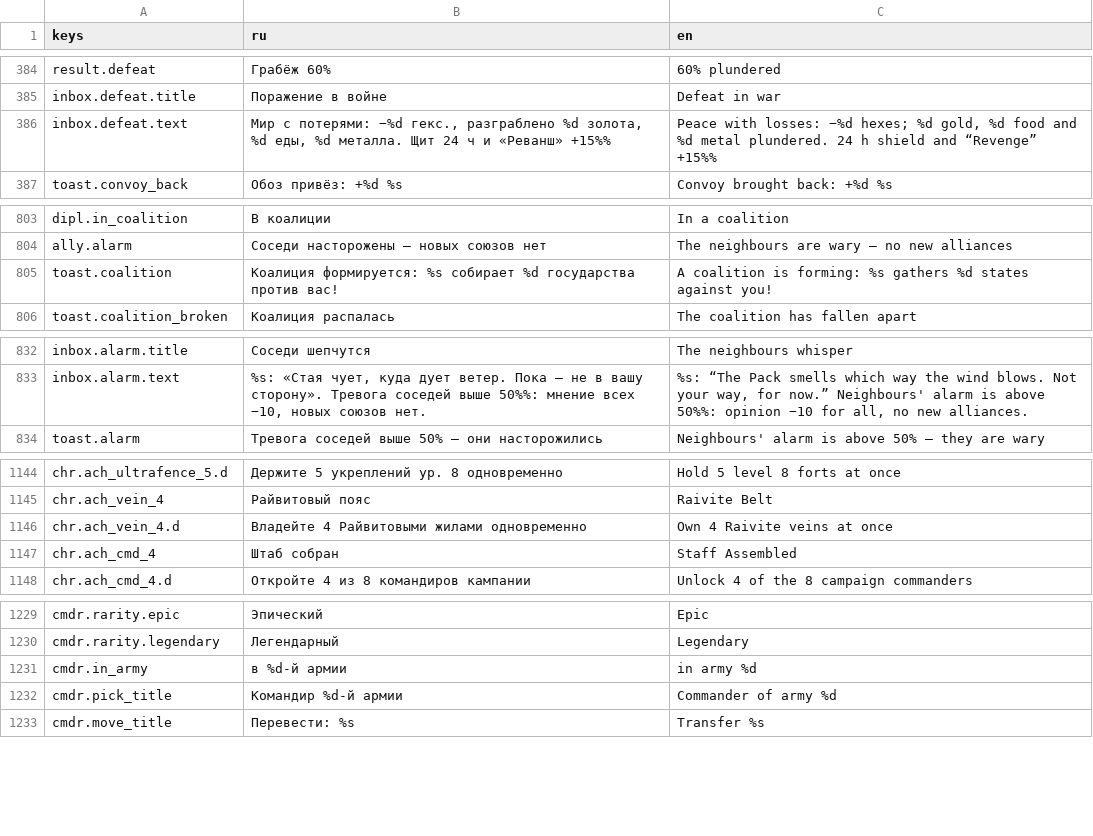
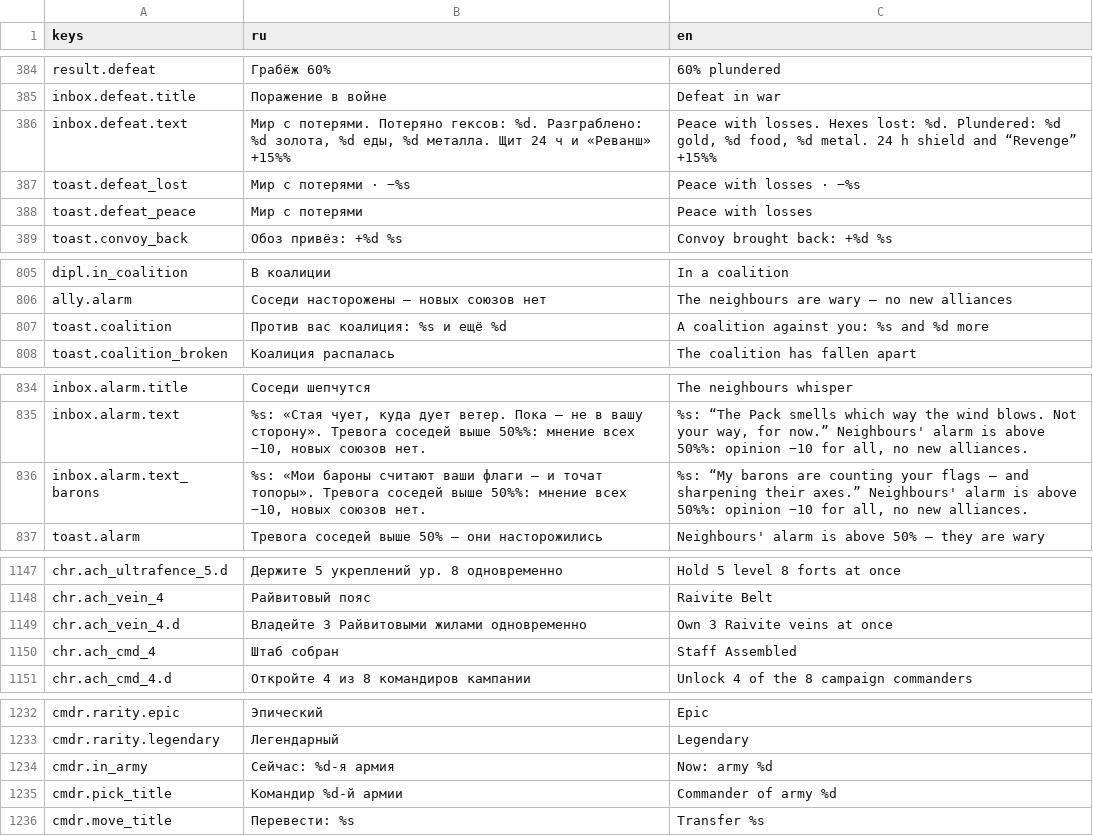
Before and after one commit to kaboomenko/Raivon, a CSV file: game/locale/strings.csv, drawn as a sheet; only a part is shown, gaps mark what is left out; the diff covers the shown part only.

```diff
--- a/game/locale/strings.csv
+++ b/game/locale/strings.csv
@@ -385,3 +385,5 @@ result.defeat,Грабёж 60%,60% plundered
 inbox.defeat.title,Поражение в войне,Defeat in war
-inbox.defeat.text,"Мир с потерями: −%d гекс., разграблено %d золота, %d еды, %d металла. Щит 24 ч и «Реванш» +15%%","Peace with losses: −%d hexes; %d gold, %d food and %d metal plundered. 24 h shield and “Revenge” +15%%"
+inbox.defeat.text,"Мир с потерями. Потеряно гексов: %d. Разграблено: %d золота, %d еды, %d металла. Щит 24 ч и «Реванш» +15%%","Peace with losses. Hexes lost: %d. Plundered: %d gold, %d food, %d metal. 24 h shield and “Revenge” +15%%"
+toast.defeat_lost,Мир с потерями · −%s,Peace with losses · −%s
+toast.defeat_peace,Мир с потерями,Peace with losses
 toast.convoy_back,Обоз привёз: +%d %s,Convoy brought back: +%d %s
@@ -804,3 +806,3 @@ dipl.in_coalition,В коалиции,In a coalition
 ally.alarm,Соседи насторожены — новых союзов нет,The neighbours are wary — no new alliances
-toast.coalition,Коалиция формируется: %s собирает %d государства против вас!,A coalition is forming: %s gathers %d states against you!
+toast.coalition,Против вас коалиция: %s и ещё %d,A coalition against you: %s and %d more
 toast.coalition_broken,Коалиция распалась,The coalition has fallen apart
@@ -833,2 +835,3 @@ inbox.alarm.title,Соседи шепчутся,The neighbours whisper
 inbox.alarm.text,"%s: «Стая чует, куда дует ветер. Пока — не в вашу сторону». Тревога соседей выше 50%%: мнение всех −10, новых союзов нет.","%s: “The Pack smells which way the wind blows. Not your way, for now.” Neighbours' alarm is above 50%%: opinion −10 for all, no new alliances."
+inbox.alarm.text_barons,"%s: «Мои бароны считают ваши флаги — и точат топоры». Тревога соседей выше 50%%: мнение всех −10, новых союзов нет.","%s: “My barons are counting your flags — and sharpening their axes.” Neighbours' alarm is above 50%%: opinion −10 for all, no new alliances."
 toast.alarm,Тревога соседей выше 50% — они насторожились,Neighbours' alarm is above 50% — they are wary
@@ -1145,3 +1148,3 @@ chr.ach_ultrafence_5.d,Держите 5 укреплений ур. 8 однов
 chr.ach_vein_4,Райвитовый пояс,Raivite Belt
-chr.ach_vein_4.d,Владейте 4 Райвитовыми жилами одновременно,Own 4 Raivite veins at once
+chr.ach_vein_4.d,Владейте 3 Райвитовыми жилами одновременно,Own 3 Raivite veins at once
 chr.ach_cmd_4,Штаб собран,Staff Assembled
@@ -1230,3 +1233,3 @@ cmdr.rarity.epic,Эпический,Epic
 cmdr.rarity.legendary,Легендарный,Legendary
-cmdr.in_army,в %d-й армии,in army %d
+cmdr.in_army,Сейчас: %d-я армия,Now: army %d
 cmdr.pick_title,Командир %d-й армии,Commander of army %d
```
Also changed, not shown: 2 edited cells elsewhere in this file, 16 other files.
